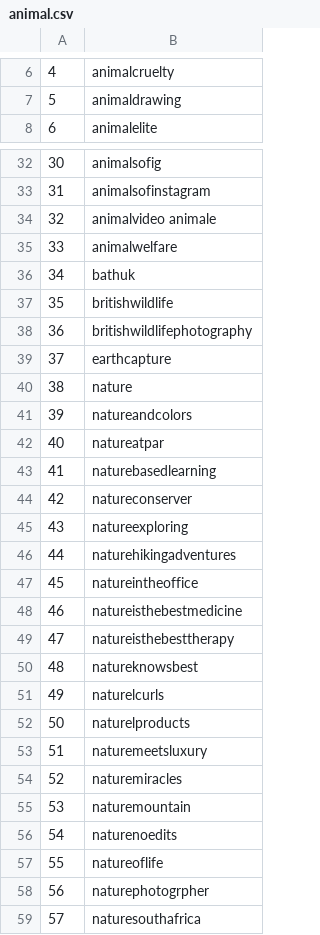
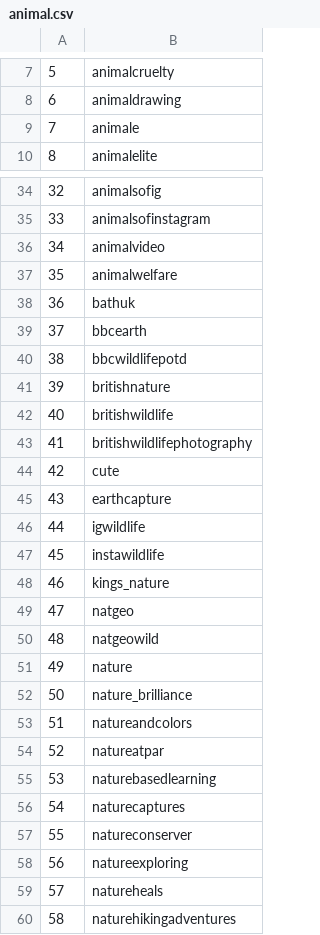
Before and after one commit to hsi-cy/insta_cap_generator, a CSV file: animal.csv, drawn as a sheet; only a part is shown, gaps mark what is left out; the shorter side is filled out with more unchanged rows; addresses are those after the commit; the diff covers the shown part only; the diff names each change by its address in the sheet, - before the commit and + after, or states it on an @@ line.

Commit message:
update the animal database

```diff
--- a/animal.csv
+++ b/animal.csv
@@ column A renumbered between rows 3 and 129 @@
+row 9: 7 | animale
-B36: animalvideo animale
+B36: animalvideo
+row 39: 37 | bbcearth
+row 40: 38 | bbcwildlifepotd
+row 41: 39 | britishnature
+row 44: 42 | cute
+row 46: 44 | igwildlife
+row 47: 45 | instawildlife
+row 48: 46 | kings_nature
+row 49: 47 | natgeo
+row 50: 48 | natgeowild
+row 52: 50 | nature_brilliance
+row 56: 54 | naturecaptures
+row 59: 57 | natureheals
```
Also changed, not shown: 11 added rows elsewhere in this file, 2 other files.
